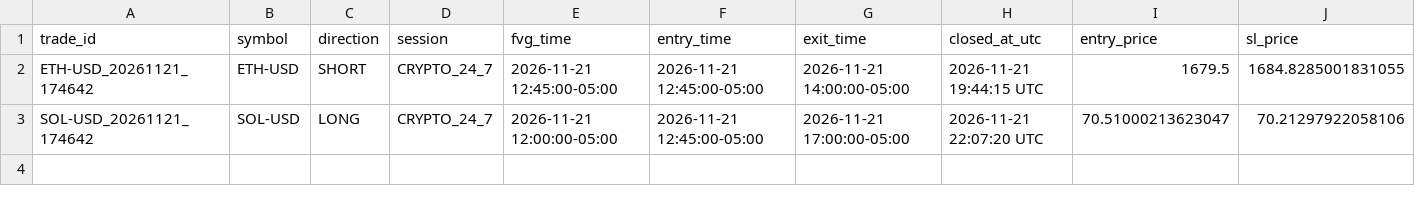
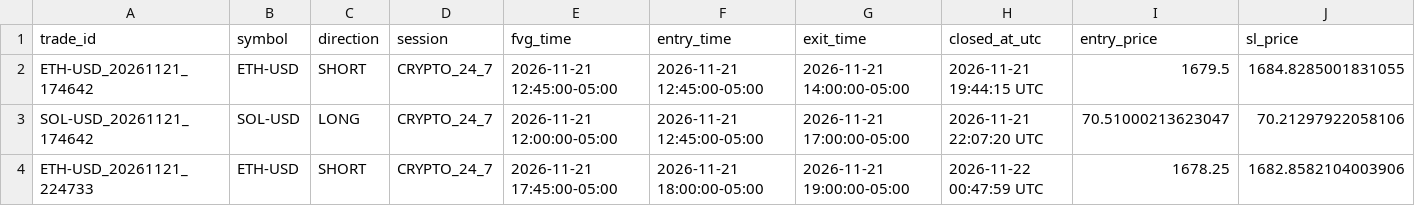
Before and after one commit to elchof/fvg-command-center, a CSV file: paper_trades_log.csv, drawn as a sheet; only a part is shown; rows hold the shown columns only; the diff names each change by its address in the sheet, - before the commit and + after, or states it on an @@ line.

Commit message:
estado paper trader

```diff
--- a/paper_trades_log.csv
+++ b/paper_trades_log.csv
+row 4: ETH-USD_20261121_224733 | ETH-USD | SHORT | CRYPTO_24_7 | 2026-11-21 17:45:00-05:00 | 2026-11-21 18:00:00-05:00 | 2026-11-21 19:00:00-05:00 | 2026-11-22 00:47:59 UTC | 1678.25 | 1682.8582104003906
```
Also changed, not shown: 1 other file.
